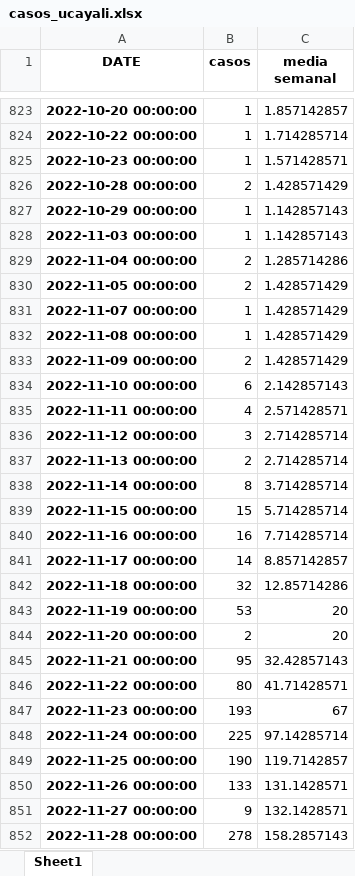
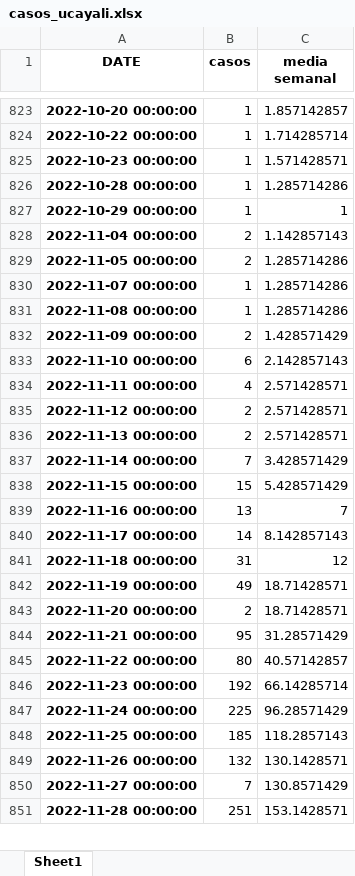
Before and after one commit to pportocarrero/Covid-19, an Excel workbook: regiones/casos_ucayali.xlsx, sheet Sheet1, drawn as a sheet; only a part is shown, gaps mark what is left out; values as stored, in another font and other column widths than the file's, no borders; removed rows and columns are numbered as before the commit, all else as after; the diff covers the shown part only; the diff names each change by its address in the sheet, - before the commit and + after, or states it on an @@ line.

```diff
--- a/regiones/casos_ucayali.xlsx (sheet Sheet1)
+++ b/regiones/casos_ucayali.xlsx (sheet Sheet1)
-B826 (casos): 2
+B826 (casos): 1
-C826 (media semanal): 1.428571429
+C826 (media semanal): 1.285714286
-C827 (media semanal): 1.142857143
+C827 (media semanal): 1
-row 828: 2022-11-03 00:00:00 | 1 | 1.142857143
-C828 (media semanal): 1.285714286
+C828 (media semanal): 1.142857143
-C829:C831 (media semanal): 1.428571429
+C829:C831 (media semanal): 1.285714286
-B835 (casos): 3
+B835 (casos): 2
-C835:C836 (media semanal): 2.714285714
+C835:C836 (media semanal): 2.571428571
-B837 (casos): 8
+B837 (casos): 7
-C837 (media semanal): 3.714285714
+C837 (media semanal): 3.428571429
-C838 (media semanal): 5.714285714
+C838 (media semanal): 5.428571429
-B839 (casos): 16
+B839 (casos): 13
-C839 (media semanal): 7.714285714
+C839 (media semanal): 7
-C840 (media semanal): 8.857142857
+C840 (media semanal): 8.142857143
-B841 (casos): 32
+B841 (casos): 31
-C841 (media semanal): 12.85714286
+C841 (media semanal): 12
-B842 (casos): 53
+B842 (casos): 49
-C842:C843 (media semanal): 20
+C842:C843 (media semanal): 18.71428571
-C844 (media semanal): 32.42857143
+C844 (media semanal): 31.28571429
-C845 (media semanal): 41.71428571
+C845 (media semanal): 40.57142857
-B846 (casos): 193
+B846 (casos): 192
-C846 (media semanal): 67
+C846 (media semanal): 66.14285714
-C847 (media semanal): 97.14285714
+C847 (media semanal): 96.28571429
-B848 (casos): 190
+B848 (casos): 185
-C848 (media semanal): 119.7142857
+C848 (media semanal): 118.2857143
-B849 (casos): 133
+B849 (casos): 132
-C849 (media semanal): 131.1428571
+C849 (media semanal): 130.1428571
-B850 (casos): 9
+B850 (casos): 7
-C850 (media semanal): 132.1428571
+C850 (media semanal): 130.8571429
-B851 (casos): 278
+B851 (casos): 251
-C851 (media semanal): 158.2857143
+C851 (media semanal): 153.1428571
```
Also changed, not shown: 19 removed rows and 52 edited cells elsewhere in this sheet, regiones/casos_tacna.xlsx, regiones/casos_tumbes.xlsx, 1 other file.
